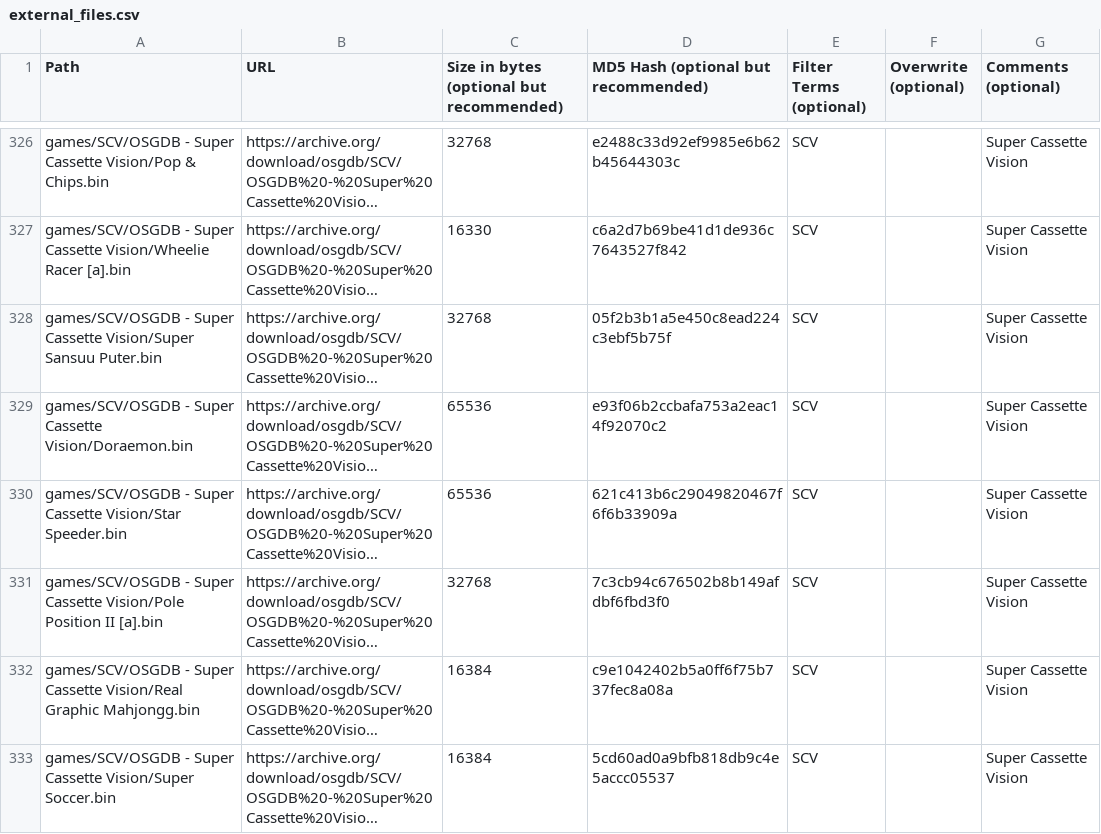
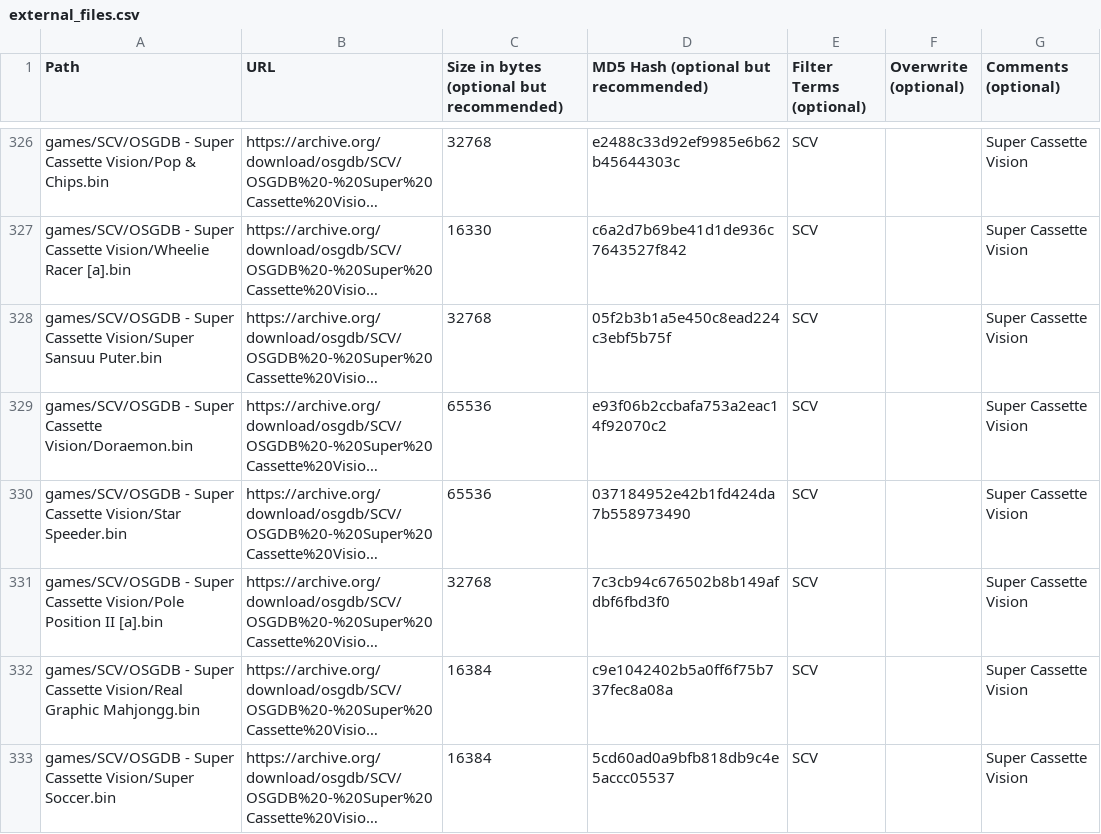
Before and after one commit to ajgowans/osgdb, a CSV file: external_files.csv, drawn as a sheet; only a part is shown, gaps mark what is left out; long unchanged cells end in …; the diff names each change by its address in the sheet, - before the commit and + after, or states it on an @@ line.

Commit message:
Update external_files.csv

```diff
--- a/external_files.csv
+++ b/external_files.csv
-D330: 621c413b6c29049820467f6f6b33909a
+D330: 037184952e42b1fd424da7b558973490
```
